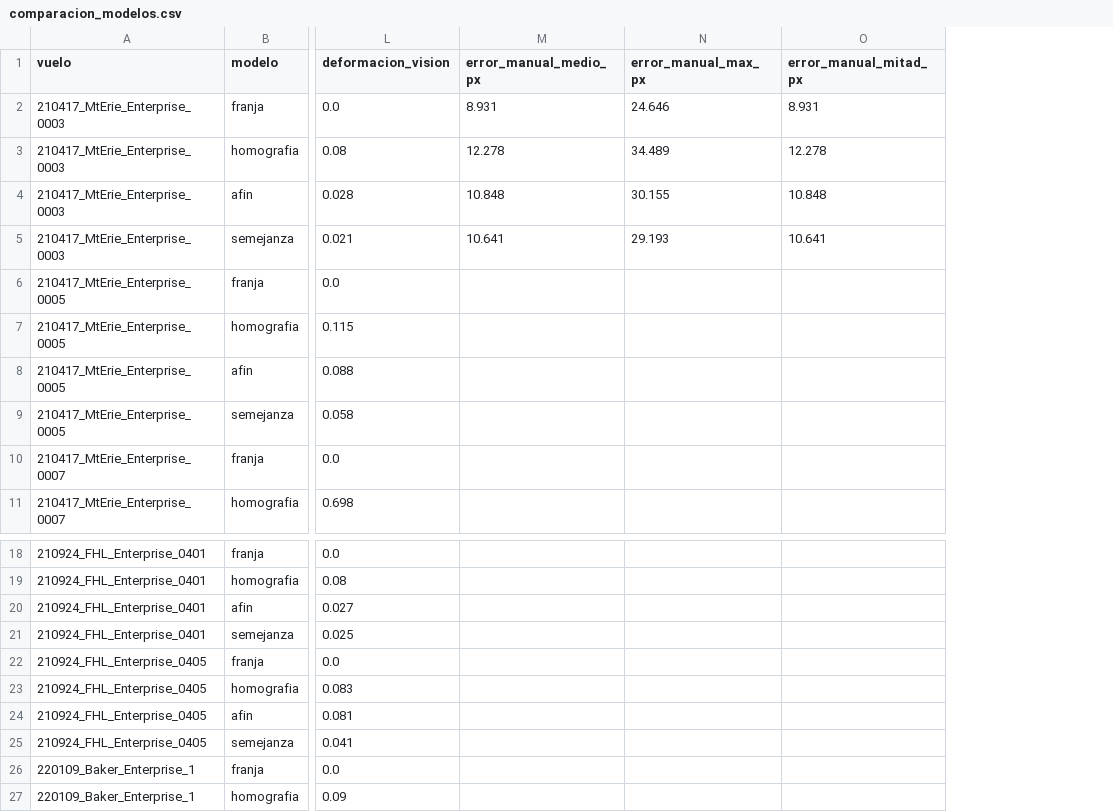
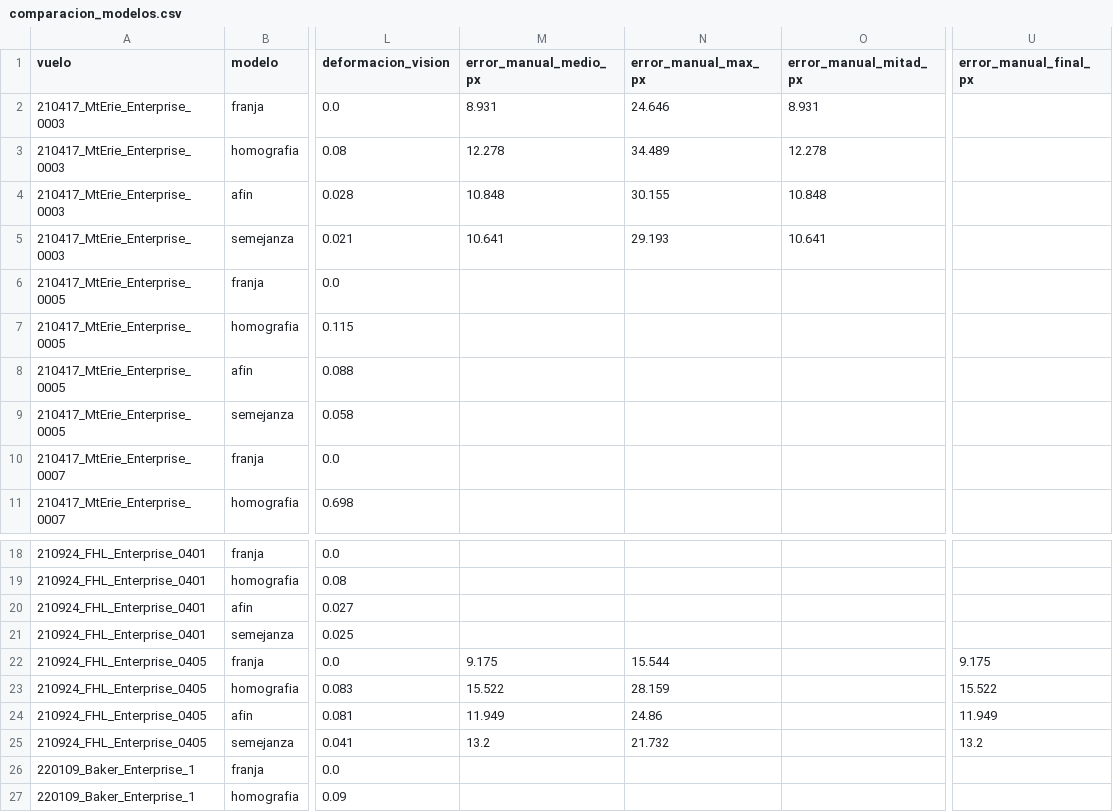
Before and after one commit to TonyHanx/sar-fusion-wisard, a CSV file: reports/alineacion/homografias_cajas/comparacion_modelos.csv, drawn as a sheet; only a part is shown, gaps mark what is left out; the diff names each change by its address in the sheet, - before the commit and + after, or states it on an @@ line.

```diff
--- a/reports/alineacion/homografias_cajas/comparacion_modelos.csv
+++ b/reports/alineacion/homografias_cajas/comparacion_modelos.csv
+column U (error_manual_final_px), rows 22-25: 9.175 | 15.522 | 11.949 | 13.2
-M22 (error_manual_medio_px): (empty)
+M22 (error_manual_medio_px): 9.175
-N22 (error_manual_max_px): (empty)
+N22 (error_manual_max_px): 15.544
-M23 (error_manual_medio_px): (empty)
+M23 (error_manual_medio_px): 15.522
-N23 (error_manual_max_px): (empty)
+N23 (error_manual_max_px): 28.159
-M24 (error_manual_medio_px): (empty)
+M24 (error_manual_medio_px): 11.949
-N24 (error_manual_max_px): (empty)
+N24 (error_manual_max_px): 24.86
-M25 (error_manual_medio_px): (empty)
+M25 (error_manual_medio_px): 13.2
-N25 (error_manual_max_px): (empty)
+N25 (error_manual_max_px): 21.732
```
Also changed, not shown: reports/alineacion/homografias_cajas/resumen.csv, reports/alineacion/homografias_cajas/validacion_manual.csv, 5 other files.
